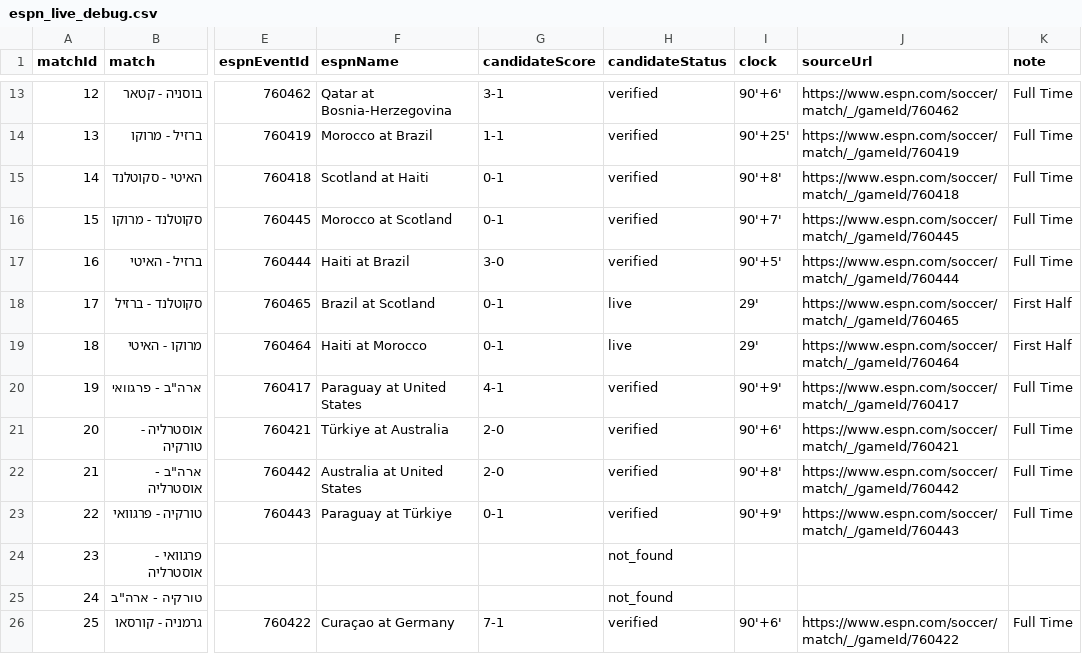
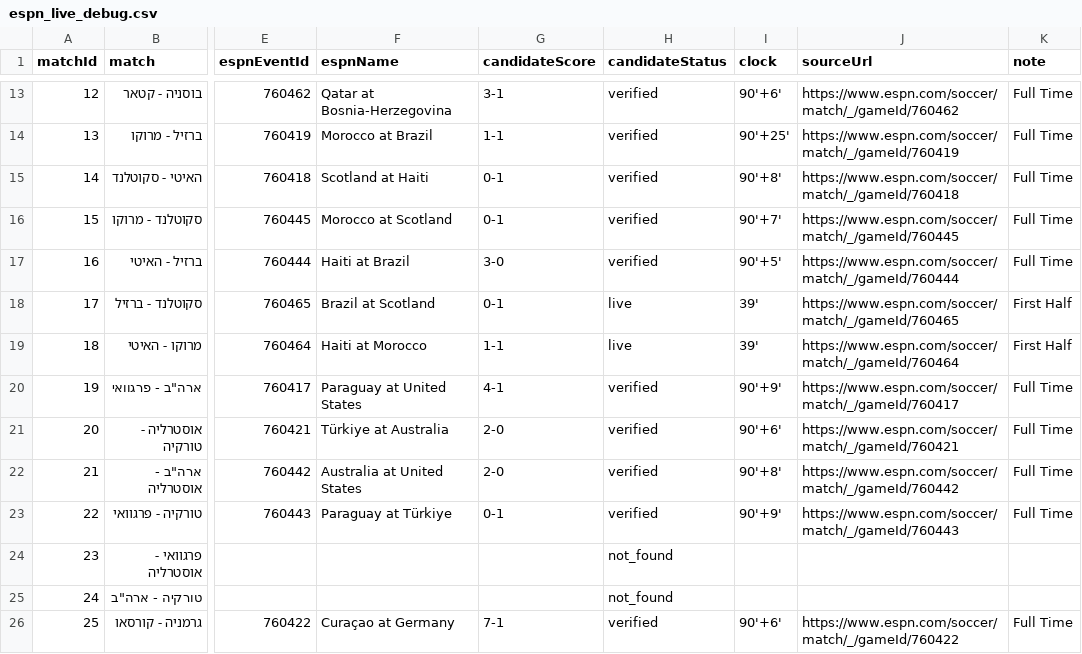
Before and after one commit to efikatash/worldcup-dashboard-2026, a CSV file: espn_live_debug.csv, drawn as a sheet; only a part is shown, gaps mark what is left out; the diff names each change by its address in the sheet, - before the commit and + after, or states it on an @@ line.

```diff
--- a/espn_live_debug.csv
+++ b/espn_live_debug.csv
-I18:I19 (clock): 29'
+I18:I19 (clock): 39'
-G19 (candidateScore): 0-1
+G19 (candidateScore): 1-1
```
Also changed, not shown: efi_katash_audit.csv, leaderboard.csv, 5 other files.
